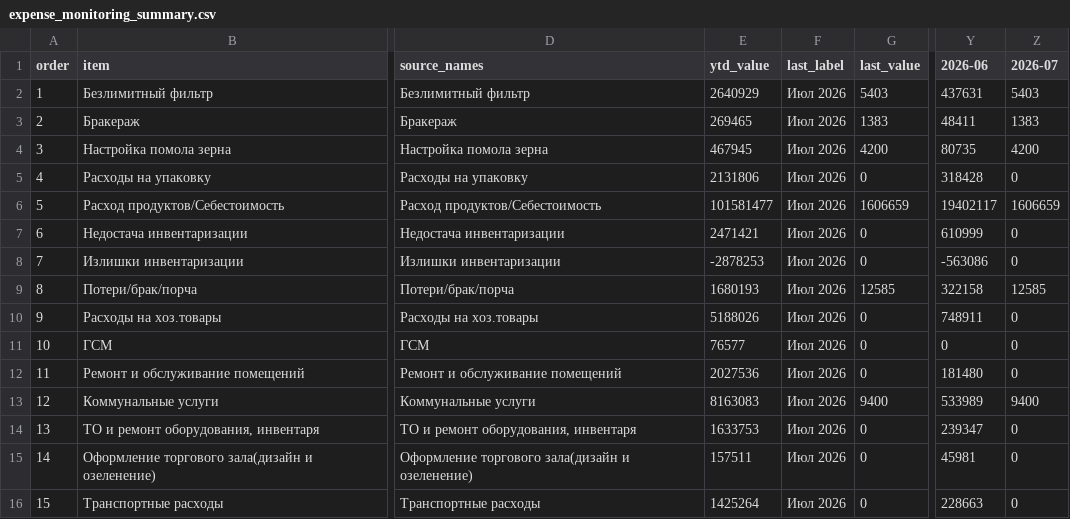
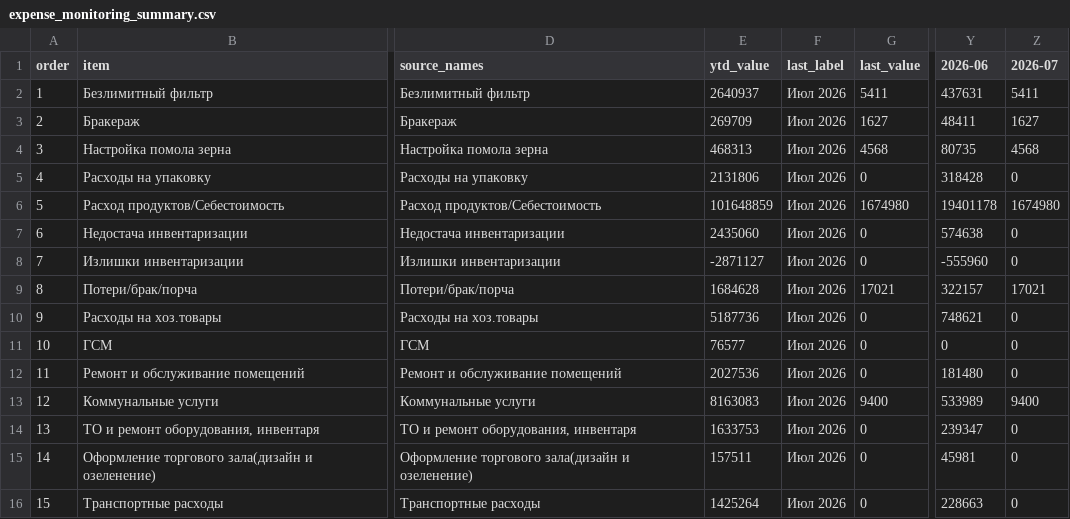
Before and after one commit to s4ir1111-cloud/coffee-dashboard, a CSV file: expense_monitoring_summary.csv, drawn as a sheet; only a part is shown, gaps mark what is left out; the diff covers the shown part only; the diff names each change by its address in the sheet, - before the commit and + after, or states it on an @@ line.

```diff
--- a/expense_monitoring_summary.csv
+++ b/expense_monitoring_summary.csv
-E2 (ytd_value): 2640929
+E2 (ytd_value): 2640937
-G2 (last_value): 5403
+G2 (last_value): 5411
-Z2 (2026-07): 5403
+Z2 (2026-07): 5411
-E3 (ytd_value): 269465
+E3 (ytd_value): 269709
-G3 (last_value): 1383
+G3 (last_value): 1627
-Z3 (2026-07): 1383
+Z3 (2026-07): 1627
-E4 (ytd_value): 467945
+E4 (ytd_value): 468313
-G4 (last_value): 4200
+G4 (last_value): 4568
-Z4 (2026-07): 4200
+Z4 (2026-07): 4568
-E6 (ytd_value): 101581477
+E6 (ytd_value): 101648859
-G6 (last_value): 1606659
+G6 (last_value): 1674980
-Y6 (2026-06): 19402117
+Y6 (2026-06): 19401178
-Z6 (2026-07): 1606659
+Z6 (2026-07): 1674980
-E7 (ytd_value): 2471421
+E7 (ytd_value): 2435060
-Y7 (2026-06): 610999
+Y7 (2026-06): 574638
-E8 (ytd_value): -2878253
+E8 (ytd_value): -2871127
-Y8 (2026-06): -563086
+Y8 (2026-06): -555960
-E9 (ytd_value): 1680193
+E9 (ytd_value): 1684628
-G9 (last_value): 12585
+G9 (last_value): 17021
-Y9 (2026-06): 322158
+Y9 (2026-06): 322157
-Z9 (2026-07): 12585
+Z9 (2026-07): 17021
-E10 (ytd_value): 5188026
+E10 (ytd_value): 5187736
-Y10 (2026-06): 748911
+Y10 (2026-06): 748621
```
Also changed, not shown: 17 edited cells elsewhere in this file, expense_monitoring_anomalies.csv, 4 other files.
